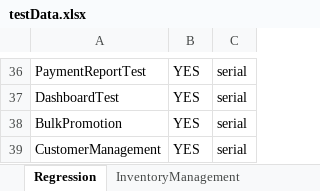
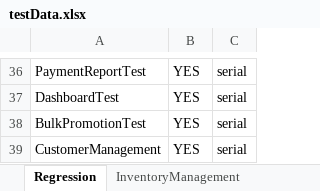
Before and after one commit to trigitaltech/nipige_qa_automation, an Excel workbook: src/resources/data/testData.xlsx, sheet Regression, drawn as a sheet; only a part is shown, gaps mark what is left out; values as stored, in another font and other column widths than the file's, no borders; the diff names each change by its address in the sheet, - before the commit and + after, or states it on an @@ line.

```diff
--- a/src/resources/data/testData.xlsx (sheet Regression)
+++ b/src/resources/data/testData.xlsx (sheet Regression)
-A38: BulkPromotion
+A38: BulkPromotionTest
```
